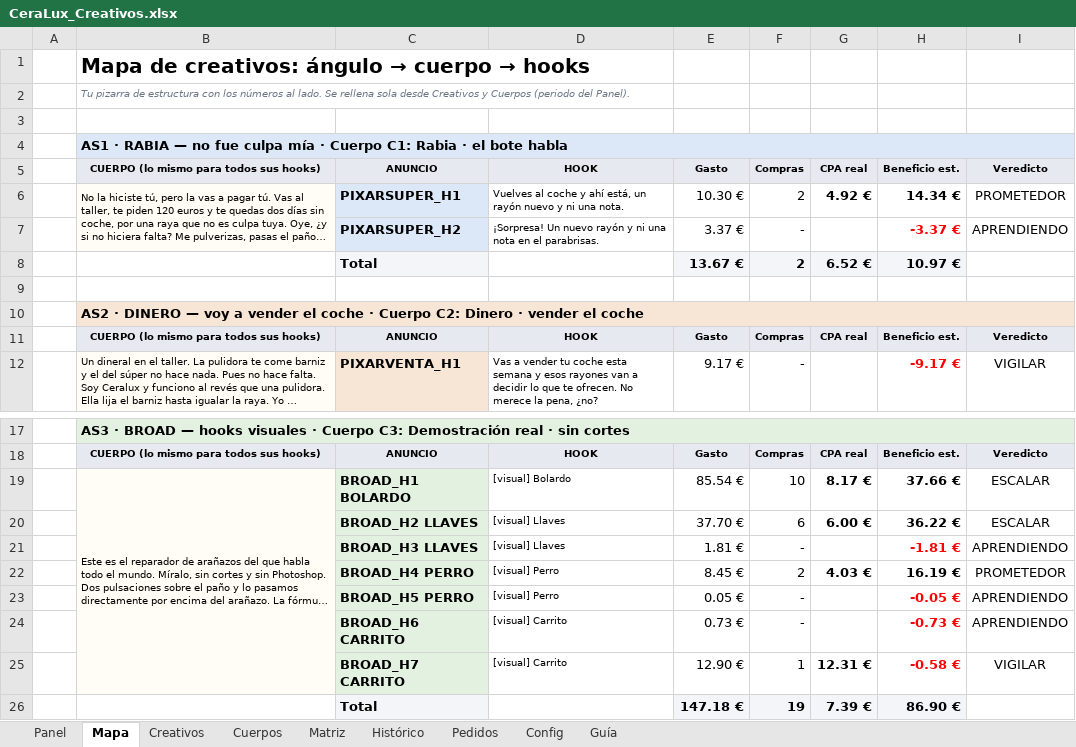
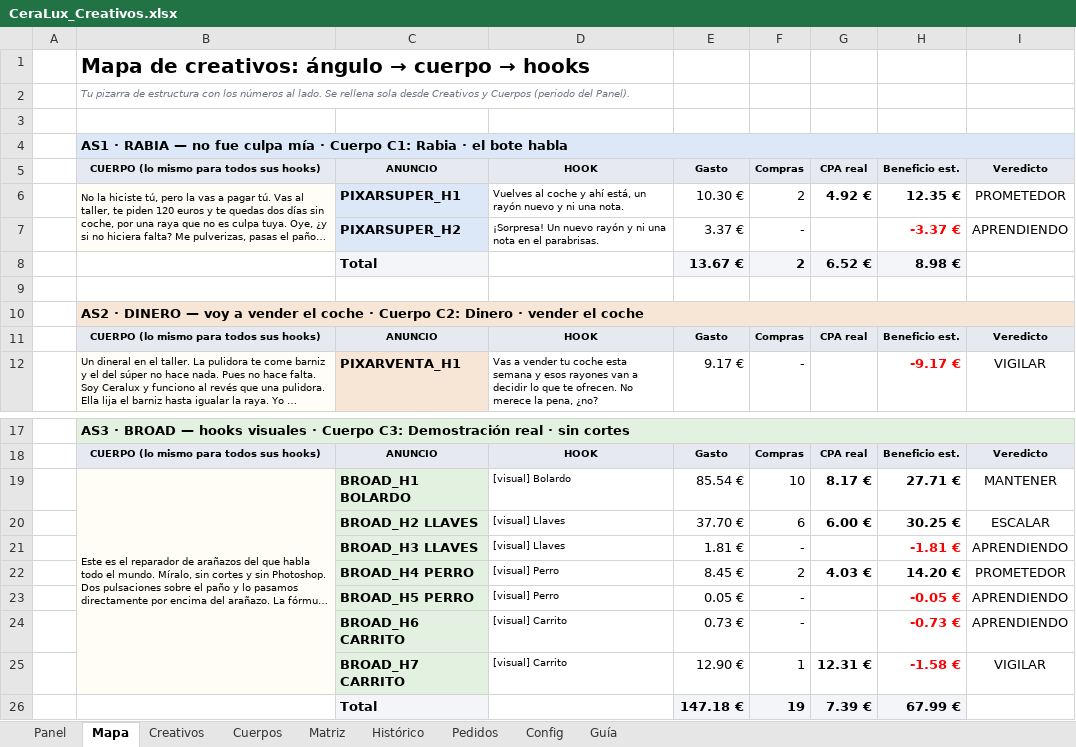
Before and after one commit to alecduncan6/CLAUDEALEC, an Excel workbook: creativos/CeraLux_Creativos.xlsx, sheet Mapa, drawn as a sheet; only a part is shown, gaps mark what is left out; long unchanged cells end in …; values as stored, in another font and other column widths than the file's, no borders; conditional formats not drawn; the diff names each change by its address in the sheet, - before the commit and + after, or states it on an @@ line.

```diff
--- a/creativos/CeraLux_Creativos.xlsx (sheet Mapa)
+++ b/creativos/CeraLux_Creativos.xlsx (sheet Mapa)
-H6: 14.34 €
+H6: 12.35 €
-H8: 10.97 €
+H8: 8.98 €
-H19: 37.66 €
+H19: 27.71 €
-I19: ESCALAR
+I19: MANTENER
-H20: 36.22 €
+H20: 30.25 €
-H22: 16.19 €
+H22: 14.20 €
-H25: -0.58 €
+H25: -1.58 €
-H26: 86.90 €
+H26: 67.99 €
```
Also changed, not shown: sheet Panel, sheet Creativos, sheet Config, sheet Cuerpos, hidden cells, charts or pictures, contabilidad/CeraLux_Contabilidad.xlsx, 5 other files.
